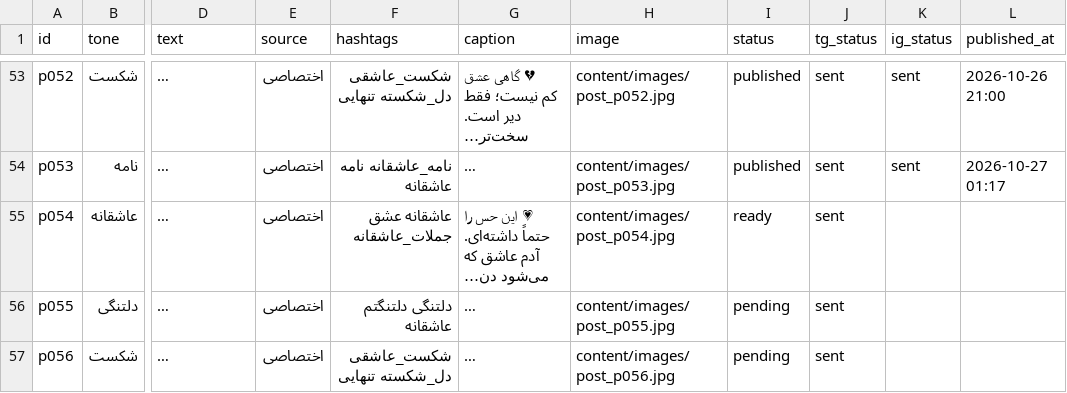
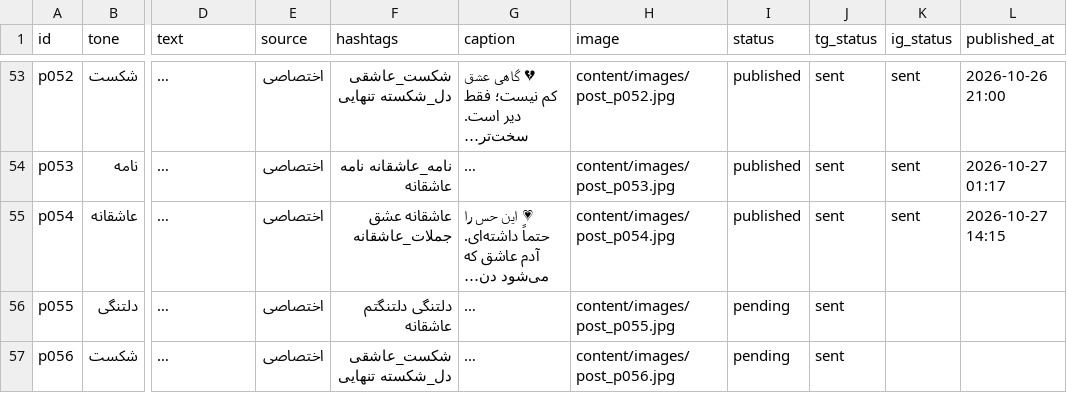
Before and after one commit to lovelife4all/kolbe-ghalb, a CSV file: content/posts.csv, drawn as a sheet; only a part is shown, gaps mark what is left out; long unchanged cells end in …; the diff names each change by its address in the sheet, - before the commit and + after, or states it on an @@ line.

Commit message:
انتشار پست p054

```diff
--- a/content/posts.csv
+++ b/content/posts.csv
-I55 (status): ready
+I55 (status): published
-K55 (ig_status): (empty)
+K55 (ig_status): sent
-L55 (published_at): (empty)
+L55 (published_at): 2026-10-27 14:15
```
